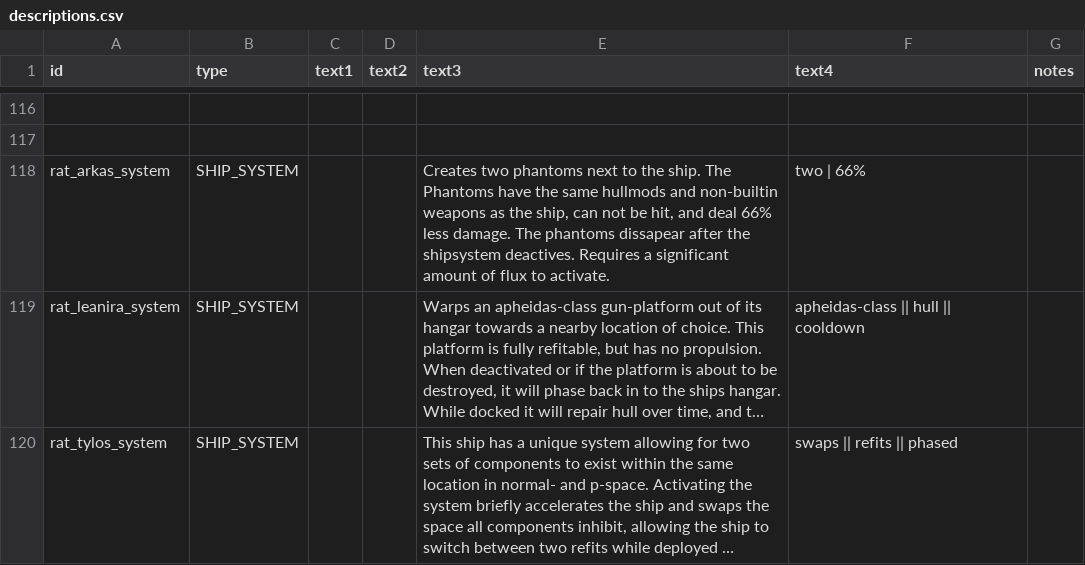
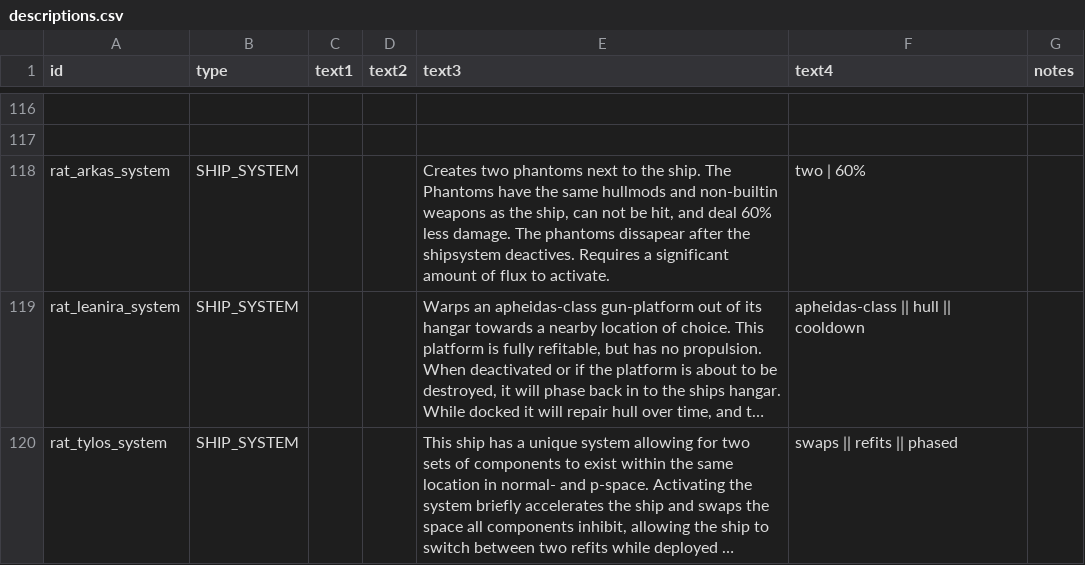
Before and after one commit to Lukas22041/Random-Assortment-of-Things, a CSV file: data/strings/descriptions.csv, drawn as a sheet; only a part is shown, gaps mark what is left out; long unchanged cells end in …; the diff names each change by its address in the sheet, - before the commit and + after, or states it on an @@ line.

```diff
--- a/data/strings/descriptions.csv
+++ b/data/strings/descriptions.csv
-E118 (text3): …and deal 66% less damage.…
+E118 (text3): …and deal 60% less damage.…
-F118 (text4): two | 66%
+F118 (text4): two | 60%
```
Also changed, not shown: data/hulls/wing_data.csv, 2 other files.
